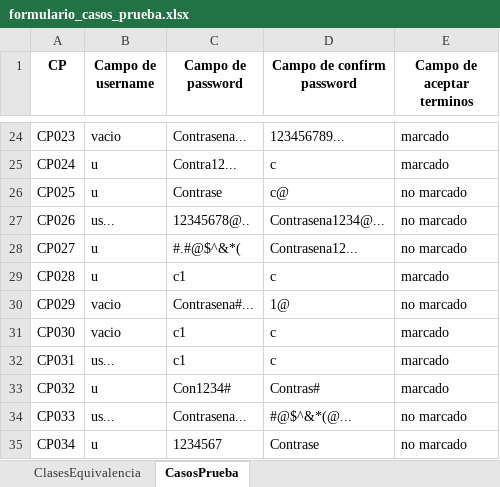
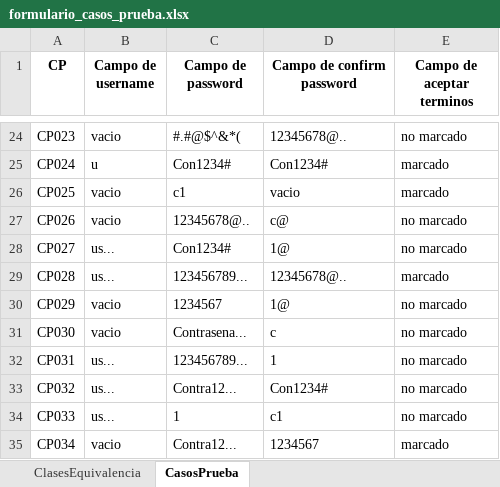
Before and after one commit to iZackk26/Equivalence-Classes-Script, an Excel workbook: formulario_casos_prueba.xlsx, sheet CasosPrueba, drawn as a sheet; only a part is shown, gaps mark what is left out; values as stored, in another font and other column widths than the file's, no borders; the diff covers the shown part only; the diff names each change by its address in the sheet, - before the commit and + after, or states it on an @@ line.

```diff
--- a/formulario_casos_prueba.xlsx (sheet CasosPrueba)
+++ b/formulario_casos_prueba.xlsx (sheet CasosPrueba)
-C24 (Campo de password): Contrasena...
+C24 (Campo de password): #.#@$^&*(
-D24 (Campo de confirm password): 123456789...
+D24 (Campo de confirm password): 12345678@..
-E24 (Campo de aceptar terminos): marcado
+E24 (Campo de aceptar terminos): no marcado
-C25 (Campo de password): Contra12...
+C25 (Campo de password): Con1234#
-D25 (Campo de confirm password): c
+D25 (Campo de confirm password): Con1234#
-B26 (Campo de username): u
+B26 (Campo de username): vacio
-C26 (Campo de password): Contrase
+C26 (Campo de password): c1
-D26 (Campo de confirm password): c@
+D26 (Campo de confirm password): vacio
-E26 (Campo de aceptar terminos): no marcado
+E26 (Campo de aceptar terminos): marcado
-B27 (Campo de username): us...
+B27 (Campo de username): vacio
-D27 (Campo de confirm password): Contrasena1234@...
+D27 (Campo de confirm password): c@
-B28:B29 (Campo de username): u
+B28:B29 (Campo de username): us...
-C28 (Campo de password): #.#@$^&*(
+C28 (Campo de password): Con1234#
-D28 (Campo de confirm password): Contrasena12...
+D28 (Campo de confirm password): 1@
-C29 (Campo de password): c1
+C29 (Campo de password): 123456789...
-D29 (Campo de confirm password): c
+D29 (Campo de confirm password): 12345678@..
-C30 (Campo de password): Contrasena#...
+C30 (Campo de password): 1234567
-C31 (Campo de password): c1
+C31 (Campo de password): Contrasena...
-E31:E33 (Campo de aceptar terminos): marcado
+E31:E33 (Campo de aceptar terminos): no marcado
-C32 (Campo de password): c1
+C32 (Campo de password): 123456789...
-D32 (Campo de confirm password): c
+D32 (Campo de confirm password): 1
-B33 (Campo de username): u
+B33 (Campo de username): us...
-C33 (Campo de password): Con1234#
+C33 (Campo de password): Contra12...
-D33 (Campo de confirm password): Contras#
+D33 (Campo de confirm password): Con1234#
-C34 (Campo de password): Contrasena...
+C34 (Campo de password): 1
-D34 (Campo de confirm password): #@$^&*(@...
+D34 (Campo de confirm password): c1
-B35 (Campo de username): u
+B35 (Campo de username): vacio
-C35 (Campo de password): 1234567
+C35 (Campo de password): Contra12...
-D35 (Campo de confirm password): Contrase
+D35 (Campo de confirm password): 1234567
-E35 (Campo de aceptar terminos): no marcado
+E35 (Campo de aceptar terminos): marcado
```
Also changed, not shown: 41 removed rows and 148 edited cells elsewhere in this sheet, sheet ClasesEquivalencia, 1 other file.
